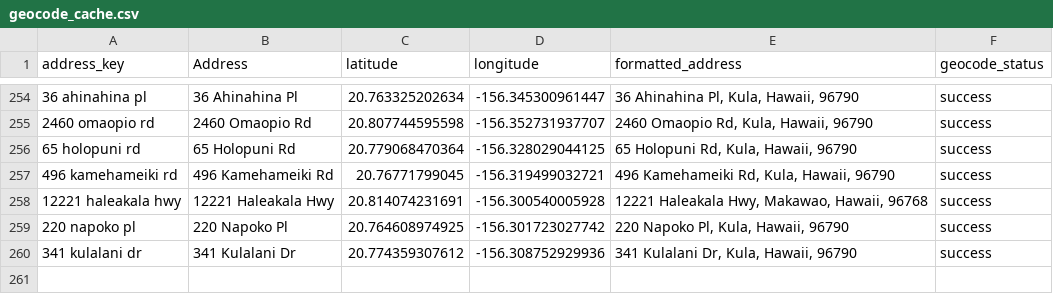
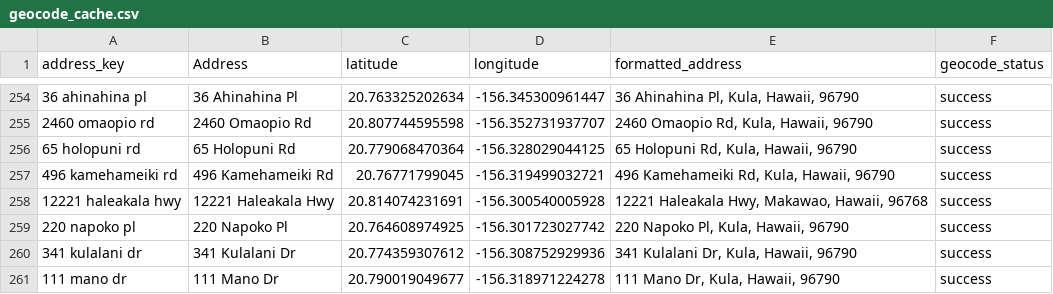
Before and after one commit to elimsmith4/malamakula, a CSV file: geocode_cache.csv, drawn as a sheet; only a part is shown, gaps mark what is left out.

```diff
--- a/geocode_cache.csv
+++ b/geocode_cache.csv
@@ -260 +260,2 @@ address_key,Address,latitude,longitude,formatted_address,geocode_status
 341 kulalani dr,341 Kulalani Dr,20.774359307612,-156.308752929936,"341 Kulalani Dr, Kula, Hawaii, 96790",success
+111 mano dr,111 Mano Dr,20.790019049677,-156.318971224278,"111 Mano Dr, Kula, Hawaii, 96790",success
```
Also changed, not shown: docs/malama_kula_geocoded.csv, 5 other files.
